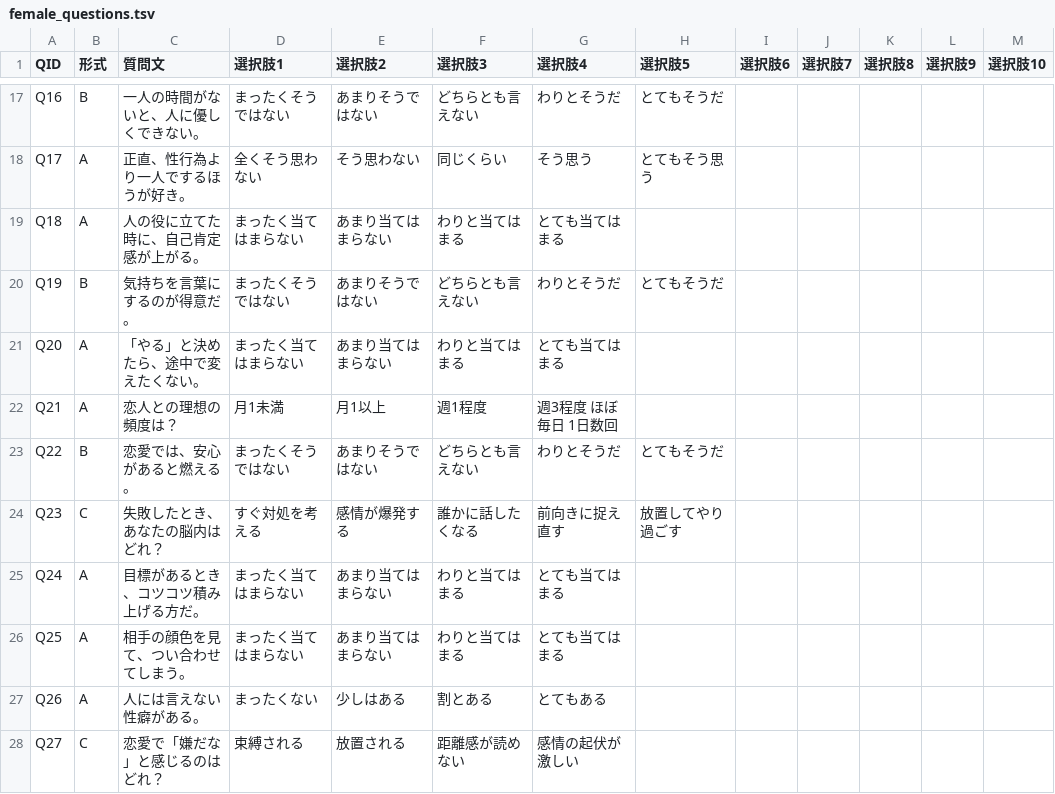
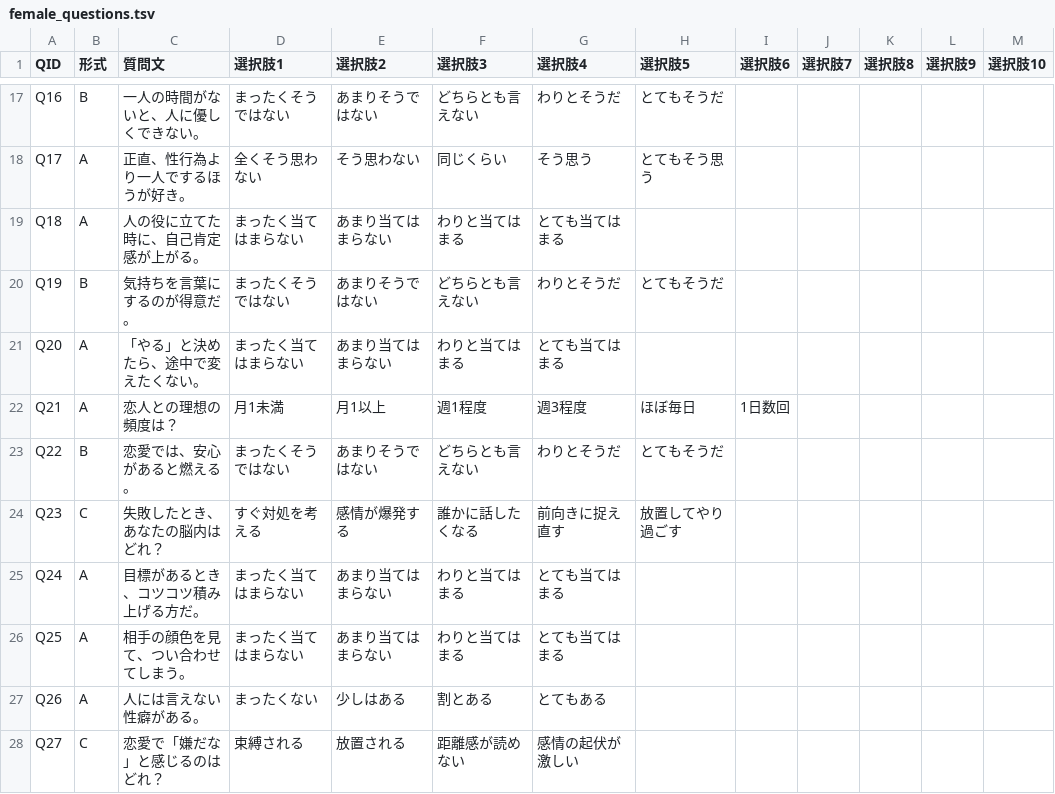
Before and after one commit to otonano-jikobunseki-shindan/shindan-test, a TSV file: data/female_questions.tsv, drawn as a sheet; only a part is shown, gaps mark what is left out.

Commit message:
Update female_questions.tsv

```diff
--- a/data/female_questions.tsv
+++ b/data/female_questions.tsv
@@ -21,3 +21,3 @@ Q19	B	気持ちを言葉にするのが得意だ。	まったくそうではな
 Q20	A	「やる」と決めたら、途中で変えたくない。	まったく当てはまらない	あまり当てはまらない	わりと当てはまる	とても当てはまる						
-Q21	A	恋人との理想の頻度は？	月1未満	月1以上	週1程度	週3程度　ほぼ毎日　1日数回						
+Q21	A	恋人との理想の頻度は？	月1未満	月1以上	週1程度	週3程度	ほぼ毎日	1日数回						
 Q22	B	恋愛では、安心があると燃える。	まったくそうではない	あまりそうではない	どちらとも言えない	わりとそうだ	とてもそうだ					
```
